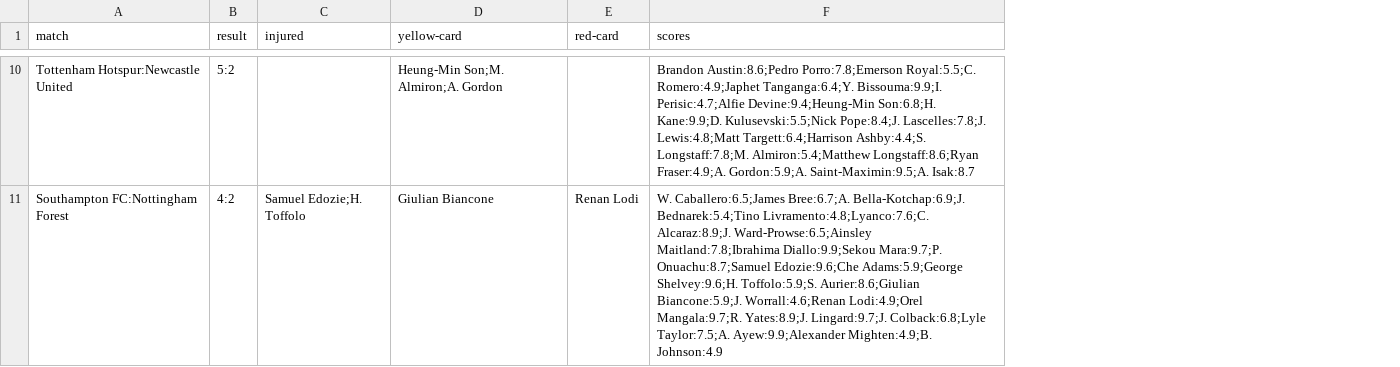
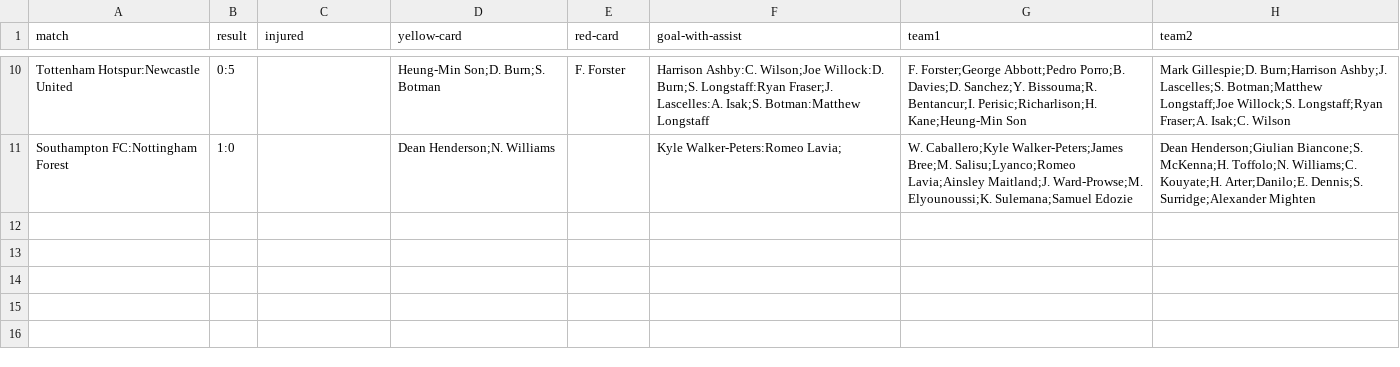
Before and after one commit to mostafa-kermaninia/Fantasy-Football-Game, a CSV file: data/weeks_stats/week_14.csv, drawn as a sheet; only a part is shown, gaps mark what is left out; removed rows and columns are numbered as before the commit, all else as after; the diff covers the shown part only; the diff names each change by its address in the sheet, - before the commit and + after, or states it on an @@ line.

```diff
--- a/data/weeks_stats/week_14.csv
+++ b/data/weeks_stats/week_14.csv
-column F (scores), rows 10-11: Brandon Austin:8.6;Pedro Porro:7.8;Emerson Royal:5.5;C. Romero:4.9;Japhet Tanganga:6.4;Y. Bissouma:9.9;I. Perisic:4.7;Alfie Devine:9.4;Heung-Min Son:6.8;H. Kane:9.9;D. Kulusevski:5.5;Nick Pope:8.4;J. Lascelles:7.8;J. Lewis:4.8;Matt Targett:6.4;Harrison Ashby:4.4;S. Longstaff:7.8;M. Almiron:5.4;Matthew Longstaff:8.6;Ryan Fraser:4.9;A. Gordon:5.9;A. Saint-Maximin:9.5;A. Isak:8.7 | W. Caballero:6.5;James Bree:6.7;A. Bella-Kotchap:6.9;J. Bednarek:5.4;Tino Livramento:4.8;Lyanco:7.6;C. Alcaraz:8.9;J. Ward-Prowse:6.5;Ainsley Maitland:7.8;Ibrahima Diallo:9.9;Sekou Mara:9.7;P. Onuachu:8.7;Samuel Edozie:9.6;Che Adams:5.9;George Shelvey:9.6;H. Toffolo:5.9;S. Aurier:8.6;Giulian Biancone:5.9;J. Worrall:4.6;Renan Lodi:4.9;Orel Mangala:9.7;R. Yates:8.9;J. Lingard:9.7;J. Colback:6.8;Lyle Taylor:7.5;A. Ayew:9.9;Alexander Mighten:4.9;B. Johnson:4.9
+column F (goal-with-assist), rows 10-11: Harrison Ashby:C. Wilson;Joe Willock:D. Burn;S. Longstaff:Ryan Fraser;J. Lascelles:A. Isak;S. Botman:Matthew Longstaff | Kyle Walker-Peters:Romeo Lavia;
+column G (team1), rows 10-11: F. Forster;George Abbott;Pedro Porro;B. Davies;D. Sanchez;Y. Bissouma;R. Bentancur;I. Perisic;Richarlison;H. Kane;Heung-Min Son | W. Caballero;Kyle Walker-Peters;James Bree;M. Salisu;Lyanco;Romeo Lavia;Ainsley Maitland;J. Ward-Prowse;M. Elyounoussi;K. Sulemana;Samuel Edozie
+column H (team2), rows 10-11: Mark Gillespie;D. Burn;Harrison Ashby;J. Lascelles;S. Botman;Matthew Longstaff;Joe Willock;S. Longstaff;Ryan Fraser;A. Isak;C. Wilson | Dean Henderson;Giulian Biancone;S. McKenna;H. Toffolo;N. Williams;C. Kouyate;H. Arter;Danilo;E. Dennis;S. Surridge;Alexander Mighten
-B10 (result): 5:2
+B10 (result): 0:5
-D10 (yellow-card): Heung-Min Son;M. Almiron;A. Gordon
+D10 (yellow-card): Heung-Min Son;D. Burn;S. Botman
-E10 (red-card): (empty)
+E10 (red-card): F. Forster
-B11 (result): 4:2
+B11 (result): 1:0
-C11 (injured): Samuel Edozie;H. Toffolo
+C11 (injured): (empty)
-D11 (yellow-card): Giulian Biancone
+D11 (yellow-card): Dean Henderson;N. Williams
-E11 (red-card): Renan Lodi
+E11 (red-card): (empty)
```
Also changed, not shown: 28 edited cells elsewhere in this file, data/premier_league.csv, data/weeks_stats/week_12.csv, 34 other files.
